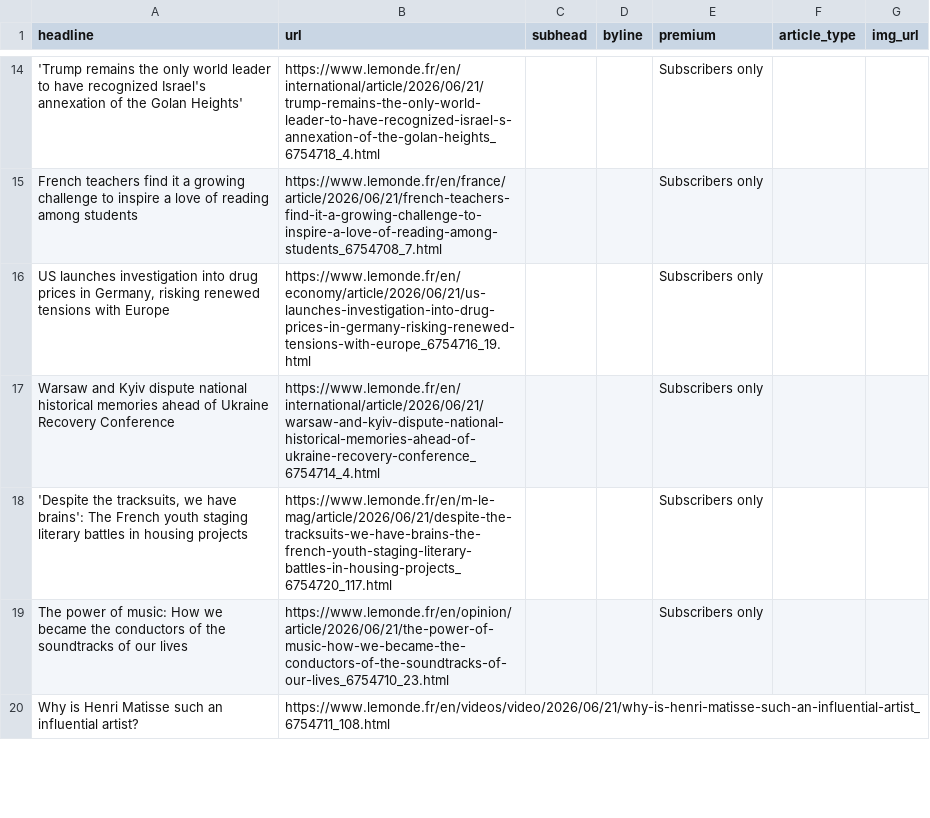
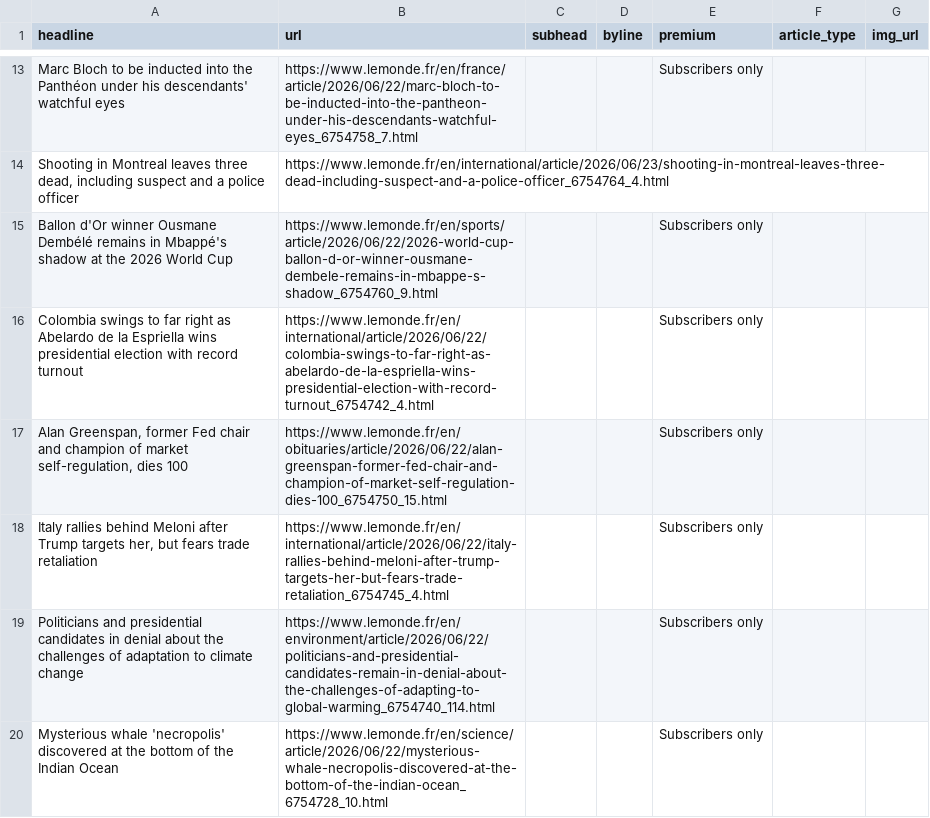
Before and after one commit to var-iane/lemonde-scraper, a CSV file: lemonde-scraped-results.csv, drawn as a sheet; only a part is shown, gaps mark what is left out; removed rows and columns are numbered as before the commit, all else as after; the diff covers the shown part only; the diff names each change by its address in the sheet, - before the commit and + after, or states it on an @@ line.

```diff
--- a/lemonde-scraped-results.csv
+++ b/lemonde-scraped-results.csv
-A13 (headline): 'Trump remains the only world leader to have recognized Israel's annexation of the Golan Heights'
+A13 (headline): Marc Bloch to be inducted into the Panthéon under his descendants' watchful eyes
-B13 (url): https://www.lemonde.fr/en/international/article/2026/06/21/trump-remains-the-only-world-leader-to-have-recognized-israel-s-annexation-of-the-golan-heights_6754718_4.html
+B13 (url): https://www.lemonde.fr/en/france/article/2026/06/22/marc-bloch-to-be-inducted-into-the-pantheon-under-his-descendants-watchful-eyes_6754758_7.html
+row 14: Shooting in Montreal leaves three dead, including suspect and a police officer | https://www.lemonde.fr/en/international/article/2026/06/23/shooting-in-montreal-leaves-three-dead-including-suspect-and-a-police-officer_6754764_4.html
-A15 (headline): French teachers find it a growing challenge to inspire a love of reading among students
+A15 (headline): Ballon d'Or winner Ousmane Dembélé remains in Mbappé's shadow at the 2026 World Cup
-B15 (url): https://www.lemonde.fr/en/france/article/2026/06/21/french-teachers-find-it-a-growing-challenge-to-inspire-a-love-of-reading-among-students_6754708_7.html
+B15 (url): https://www.lemonde.fr/en/sports/article/2026/06/22/2026-world-cup-ballon-d-or-winner-ousmane-dembele-remains-in-mbappe-s-shadow_6754760_9.html
-A16 (headline): US launches investigation into drug prices in Germany, risking renewed tensions with Europe
+A16 (headline): Colombia swings to far right as Abelardo de la Espriella wins presidential election with record turnout
-B16 (url): https://www.lemonde.fr/en/economy/article/2026/06/21/us-launches-investigation-into-drug-prices-in-germany-risking-renewed-tensions-with-europe_6754716_19.html
+B16 (url): https://www.lemonde.fr/en/international/article/2026/06/22/colombia-swings-to-far-right-as-abelardo-de-la-espriella-wins-presidential-election-with-record-turnout_6754742_4.html
-A17 (headline): Warsaw and Kyiv dispute national historical memories ahead of Ukraine Recovery Conference
+A17 (headline): Alan Greenspan, former Fed chair and champion of market self-regulation, dies 100
-B17 (url): https://www.lemonde.fr/en/international/article/2026/06/21/warsaw-and-kyiv-dispute-national-historical-memories-ahead-of-ukraine-recovery-conference_6754714_4.html
+B17 (url): https://www.lemonde.fr/en/obituaries/article/2026/06/22/alan-greenspan-former-fed-chair-and-champion-of-market-self-regulation-dies-100_6754750_15.html
-A18 (headline): 'Despite the tracksuits, we have brains': The French youth staging literary battles in housing projects
+A18 (headline): Italy rallies behind Meloni after Trump targets her, but fears trade retaliation
-B18 (url): https://www.lemonde.fr/en/m-le-mag/article/2026/06/21/despite-the-tracksuits-we-have-brains-the-french-youth-staging-literary-battles-in-housing-projects_6754720_117.html
+B18 (url): https://www.lemonde.fr/en/international/article/2026/06/22/italy-rallies-behind-meloni-after-trump-targets-her-but-fears-trade-retaliation_6754745_4.html
+row 19: Politicians and presidential candidates in denial about the challenges of adaptation to climate change | https://www.lemonde.fr/en/environment/article/2026/06/22/politicians-and-presidential-candidates-remain-in-denial-about-the-challenges-of-adapting-to-global-warming_6754740_114.html |  |  | Subscribers only
-A20 (headline): The power of music: How we became the conductors of the soundtracks of our lives
+A20 (headline): Mysterious whale 'necropolis' discovered at the bottom of the Indian Ocean
-B20 (url): https://www.lemonde.fr/en/opinion/article/2026/06/21/the-power-of-music-how-we-became-the-conductors-of-the-soundtracks-of-our-lives_6754710_23.html
+B20 (url): https://www.lemonde.fr/en/science/article/2026/06/22/mysterious-whale-necropolis-discovered-at-the-bottom-of-the-indian-ocean_6754728_10.html
-row 20: Why is Henri Matisse such an influential artist? | https://www.lemonde.fr/en/videos/video/2026/06/21/why-is-henri-matisse-such-an-influential-artist_6754711_108.html
```
Also changed, not shown: 8 added rows, 9 removed rows and 29 edited cells elsewhere in this file.
